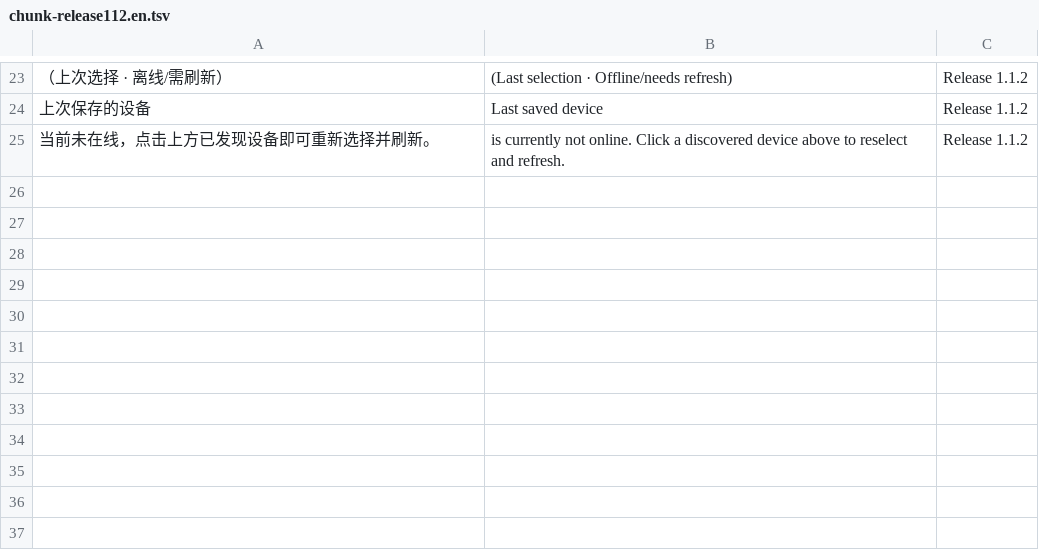
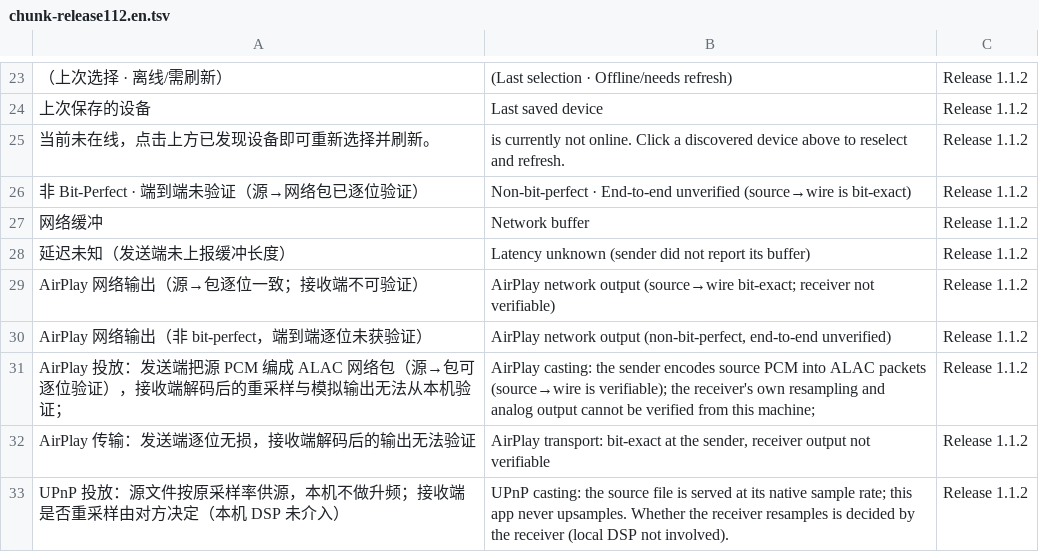
Before and after one commit to BH2VOQ/RLPlayer-Mac, a TSV file: docs/i18n/chunk-release112.en.tsv, drawn as a sheet; only a part is shown, gaps mark what is left out; the diff names each change by its address in the sheet, - before the commit and + after, or states it on an @@ line.

Commit message:
fix(ui): stop claiming PCM upsampling when casting, and fix two chain labels
UPnP casting serves the source at its native rate, but the badge matched the
substring "resample" inside the explanation sentence, so every cast showed
"PCM-PCM upsampling". Cast transports now return before that heuristic, and
the explanation says plainly that this app does not upsample. Local playback
with real resampling still reports upsampling (negative control in the test).

AirPlay latency came from the RAOP buffer but was labelled "system property
latency", and the output node appended an undefined buffer value, rendering
"buffer undefined ms". Both labels now follow the actual source, and the
verdict separates "source-to-wire verified" from "end to end unverified".

```diff
--- a/docs/i18n/chunk-release112.en.tsv
+++ b/docs/i18n/chunk-release112.en.tsv
+row 26: 非 Bit-Perfect · 端到端未验证（源→网络包已逐位验证） | Non-bit-perfect · End-to-end unverified (source→wire is bit-exact) | Release 1.1.2
+row 27: 网络缓冲 | Network buffer | Release 1.1.2
+row 28: 延迟未知（发送端未上报缓冲长度） | Latency unknown (sender did not report its buffer) | Release 1.1.2
+row 29: AirPlay 网络输出（源→包逐位一致；接收端不可验证） | AirPlay network output (source→wire bit-exact; receiver not verifiable) | Release 1.1.2
+row 30: AirPlay 网络输出（非 bit-perfect，端到端逐位未获验证） | AirPlay network output (non-bit-perfect, end-to-end unverified) | Release 1.1.2
+row 31: AirPlay 投放：发送端把源 PCM 编成 ALAC 网络包（源→包可逐位验证），接收端解码后的重采样与模拟输出无法从本机验证； | AirPlay casting: the sender encodes source PCM into ALAC packets (source→wire is verifiable); the receiver's own resampling and analog output cannot be verified from this machine; | Release 1.1.2
+row 32: AirPlay 传输：发送端逐位无损，接收端解码后的输出无法验证 | AirPlay transport: bit-exact at the sender, receiver output not verifiable | Release 1.1.2
+row 33: UPnP 投放：源文件按原采样率供源，本机不做升频；接收端是否重采样由对方决定（本机 DSP 未介入） | UPnP casting: the source file is served at its native sample rate; this app never upsamples. Whether the receiver resamples is decided by the receiver (local DSP not involved). | Release 1.1.2
```
Also changed, not shown: 4 other files.
